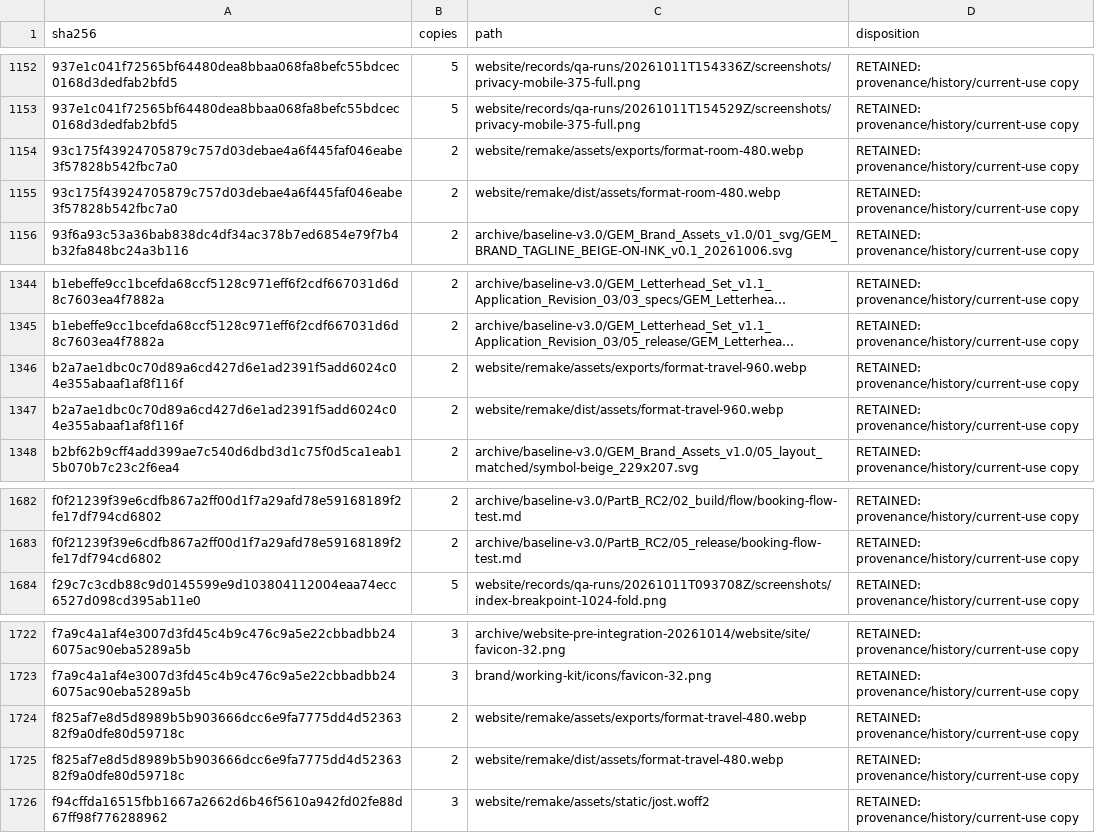
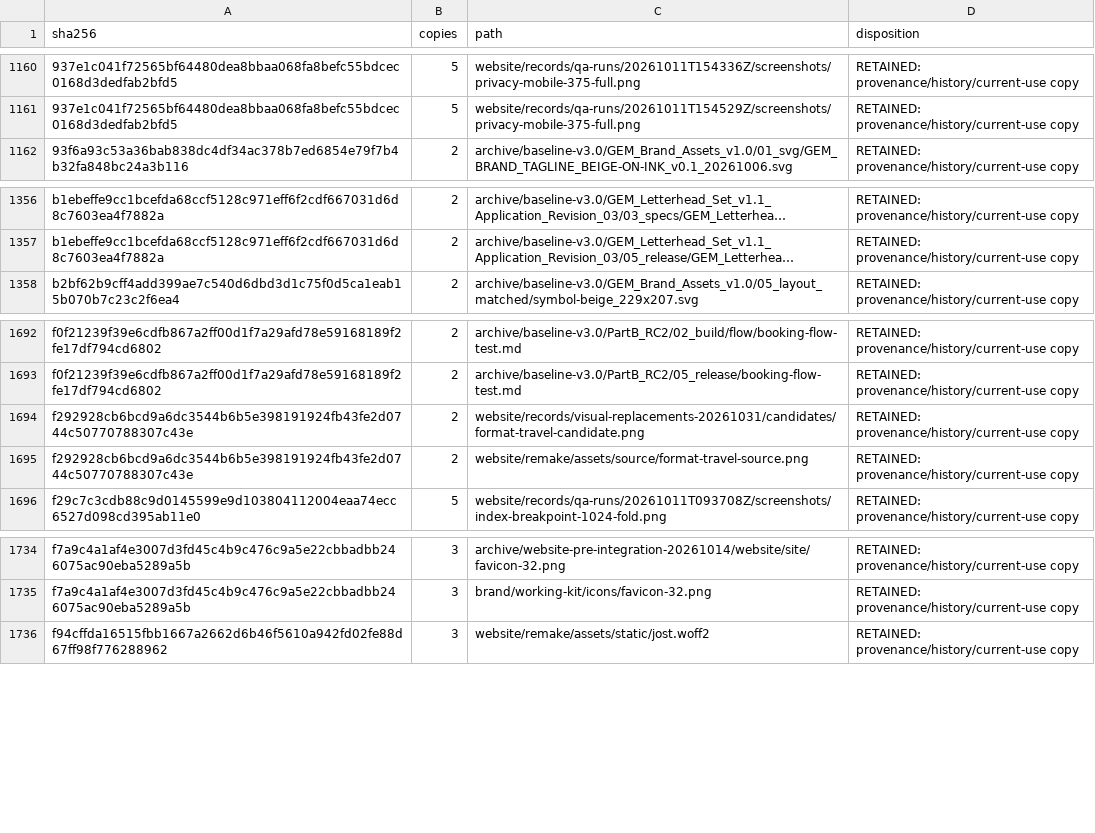
Before and after one commit to mish3labdul/GEM, a CSV file: governance/duplicate-report.csv, drawn as a sheet; only a part is shown, gaps mark what is left out; long unchanged cells end in …; removed rows and columns are numbered as before the commit, all else as after; the diff covers the shown part only; the diff names each change by its address in the sheet, - before the commit and + after, or states it on an @@ line.

```diff
--- a/governance/duplicate-report.csv
+++ b/governance/duplicate-report.csv
-row 1154: 93c175f43924705879c757d03debae4a6f445faf046eabe3f57828b542fbc7a0 | 2 | website/remake/assets/exports/format-room-480.webp | RETAINED: provenance/history/current-use copy
-row 1155: 93c175f43924705879c757d03debae4a6f445faf046eabe3f57828b542fbc7a0 | 2 | website/remake/dist/assets/format-room-480.webp | RETAINED: provenance/history/current-use copy
-row 1346: b2a7ae1dbc0c70d89a6cd427d6e1ad2391f5add6024c04e355abaaf1af8f116f | 2 | website/remake/assets/exports/format-travel-960.webp | RETAINED: provenance/history/current-use copy
-row 1347: b2a7ae1dbc0c70d89a6cd427d6e1ad2391f5add6024c04e355abaaf1af8f116f | 2 | website/remake/dist/assets/format-travel-960.webp | RETAINED: provenance/history/current-use copy
+row 1694: f292928cb6bcd9a6dc3544b6b5e398191924fb43fe2d0744c50770788307c43e | 2 | website/records/visual-replacements-20261031/candidates/format-travel-candidate.png | RETAINED: provenance/history/current-use copy
+row 1695: f292928cb6bcd9a6dc3544b6b5e398191924fb43fe2d0744c50770788307c43e | 2 | website/remake/assets/source/format-travel-source.png | RETAINED: provenance/history/current-use copy
-row 1724: f825af7e8d5d8989b5b903666dcc6e9fa7775dd4d5236382f9a0dfe80d59718c | 2 | website/remake/assets/exports/format-travel-480.webp | RETAINED: provenance/history/current-use copy
-row 1725: f825af7e8d5d8989b5b903666dcc6e9fa7775dd4d5236382f9a0dfe80d59718c | 2 | website/remake/dist/assets/format-travel-480.webp | RETAINED: provenance/history/current-use copy
```
Also changed, not shown: 20 added rows and 6 removed rows elsewhere in this file, 23 other files.
